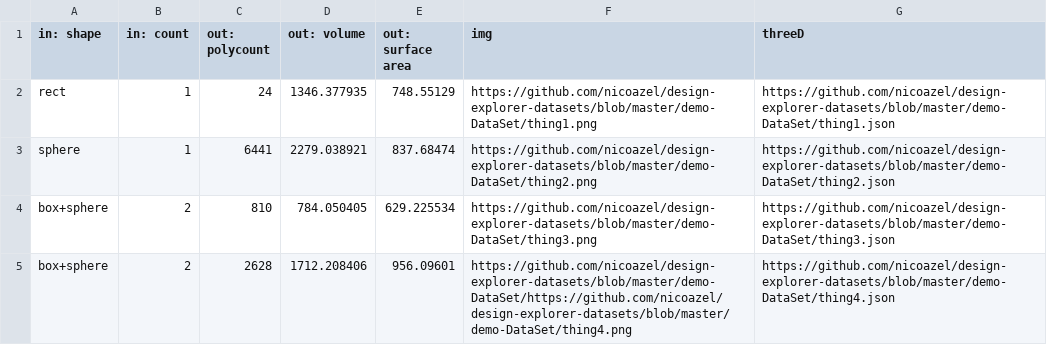
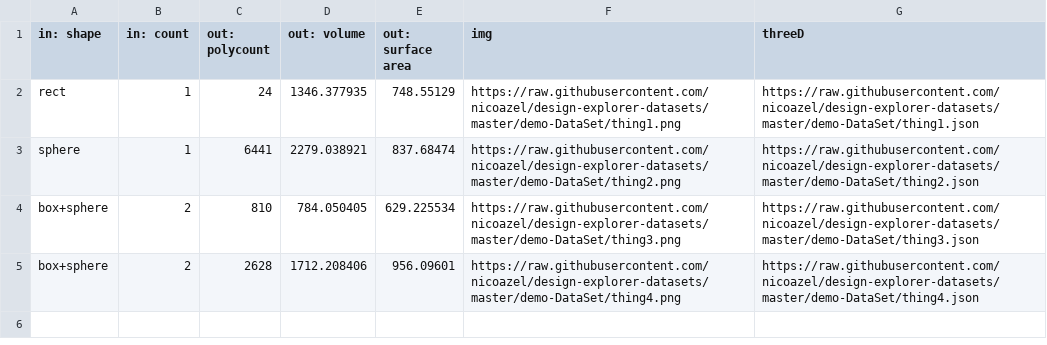
Before and after one commit to nicoazel/design-explorer-datasets, a CSV file: demo-DataSet/data.csv, drawn as a sheet; the diff names each change by its address in the sheet, - before the commit and + after, or states it on an @@ line.

Commit message:
updata dataset

```diff
--- a/demo-DataSet/data.csv
+++ b/demo-DataSet/data.csv
-F2 (img): https://github.com/nicoazel/design-explorer-datasets/blob/master/demo-DataSet/thing1.png
+F2 (img): https://raw.githubusercontent.com/nicoazel/design-explorer-datasets/master/demo-DataSet/thing1.png
-G2 (threeD): https://github.com/nicoazel/design-explorer-datasets/blob/master/demo-DataSet/thing1.json
+G2 (threeD): https://raw.githubusercontent.com/nicoazel/design-explorer-datasets/master/demo-DataSet/thing1.json
-F3 (img): https://github.com/nicoazel/design-explorer-datasets/blob/master/demo-DataSet/thing2.png
+F3 (img): https://raw.githubusercontent.com/nicoazel/design-explorer-datasets/master/demo-DataSet/thing2.png
-G3 (threeD): https://github.com/nicoazel/design-explorer-datasets/blob/master/demo-DataSet/thing2.json
+G3 (threeD): https://raw.githubusercontent.com/nicoazel/design-explorer-datasets/master/demo-DataSet/thing2.json
-F4 (img): https://github.com/nicoazel/design-explorer-datasets/blob/master/demo-DataSet/thing3.png
+F4 (img): https://raw.githubusercontent.com/nicoazel/design-explorer-datasets/master/demo-DataSet/thing3.png
-G4 (threeD): https://github.com/nicoazel/design-explorer-datasets/blob/master/demo-DataSet/thing3.json
+G4 (threeD): https://raw.githubusercontent.com/nicoazel/design-explorer-datasets/master/demo-DataSet/thing3.json
-F5 (img): https://github.com/nicoazel/design-explorer-datasets/blob/master/demo-DataSet/https://github.com/nicoazel/design-explorer-datasets/blob/master/demo-DataSet/thing4.png
+F5 (img): https://raw.githubusercontent.com/nicoazel/design-explorer-datasets/master/demo-DataSet/thing4.png
-G5 (threeD): https://github.com/nicoazel/design-explorer-datasets/blob/master/demo-DataSet/thing4.json
+G5 (threeD): https://raw.githubusercontent.com/nicoazel/design-explorer-datasets/master/demo-DataSet/thing4.json
```
